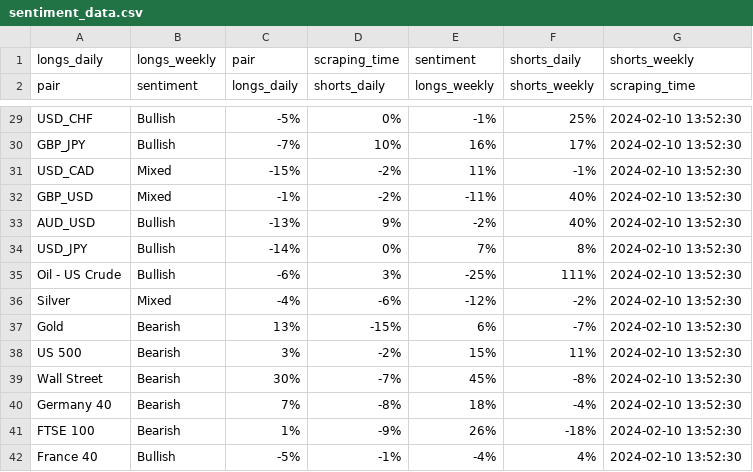
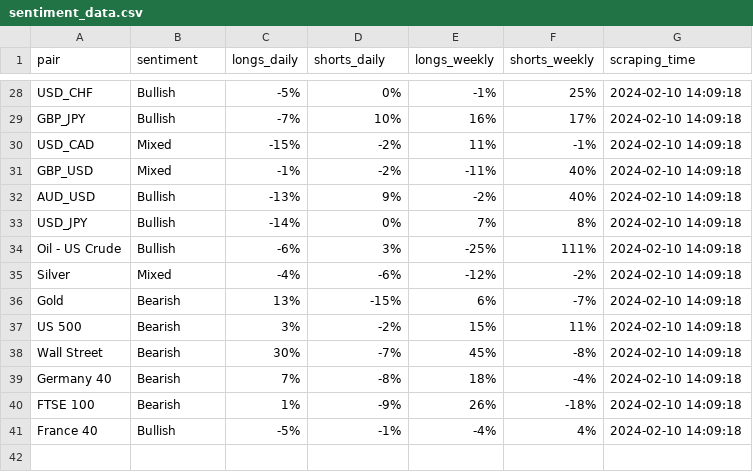
Before and after one commit to EMPChief/Python-Trading-Bot, a CSV file: scraping/sentiment_data.csv, drawn as a sheet; only a part is shown, gaps mark what is left out; removed rows and columns are numbered as before the commit, all else as after; the diff covers the shown part only; the diff names each change by its address in the sheet, - before the commit and + after, or states it on an @@ line.

Commit message:
Update sentiment_data.csv with latest scraping results

```diff
--- a/scraping/sentiment_data.csv
+++ b/scraping/sentiment_data.csv
-row 1: longs_daily | longs_weekly | pair | scraping_time | sentiment | shorts_daily | shorts_weekly
-G28:G41 (scraping_time): 2024-02-10 13:52:30
+G28:G41 (scraping_time): 2024-02-10 14:09:18
```
Also changed, not shown: 26 edited cells elsewhere in this file.
